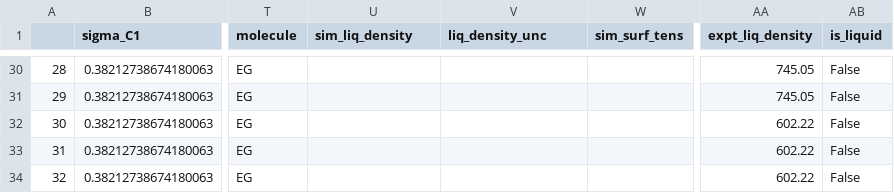
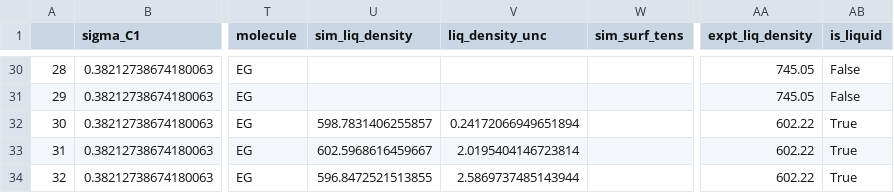
Before and after one commit to MaginnGroup/ES-FFO-Public, a CSV file: Opt_ES/analysis/at_00/EG/ExpVal/opt_res/ms_val/ms_data.csv, drawn as a sheet; only a part is shown, gaps mark what is left out; the diff names each change by its address in the sheet, - before the commit and + after, or states it on an @@ line.

```diff
--- a/Opt_ES/analysis/at_00/EG/ExpVal/opt_res/ms_val/ms_data.csv
+++ b/Opt_ES/analysis/at_00/EG/ExpVal/opt_res/ms_val/ms_data.csv
-U32 (sim_liq_density): (empty)
+U32 (sim_liq_density): 598.7831406255857
-V32 (liq_density_unc): (empty)
+V32 (liq_density_unc): 0.24172066949651894
-AB32:AB34 (is_liquid): False
+AB32:AB34 (is_liquid): True
-U33 (sim_liq_density): (empty)
+U33 (sim_liq_density): 602.5968616459667
-V33 (liq_density_unc): (empty)
+V33 (liq_density_unc): 2.0195404146723814
-U34 (sim_liq_density): (empty)
+U34 (sim_liq_density): 596.8472521513855
-V34 (liq_density_unc): (empty)
+V34 (liq_density_unc): 2.5869737485143944
```
Also changed, not shown: Opt_ES/analysis/at_00/EG/ExpVal/opt_res/ms_val/error_data.csv, Opt_ES/analysis/at_00/EG/ExpVal/opt_res/ms_val/raw_data.csv, 7 other files.
